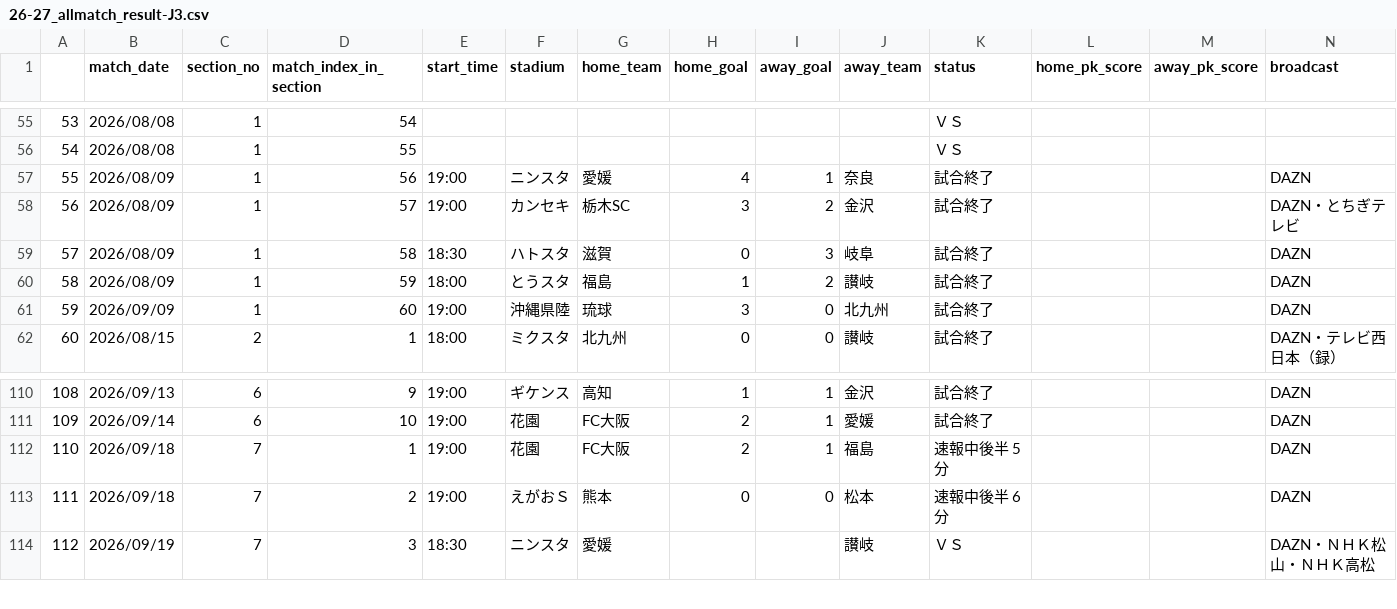
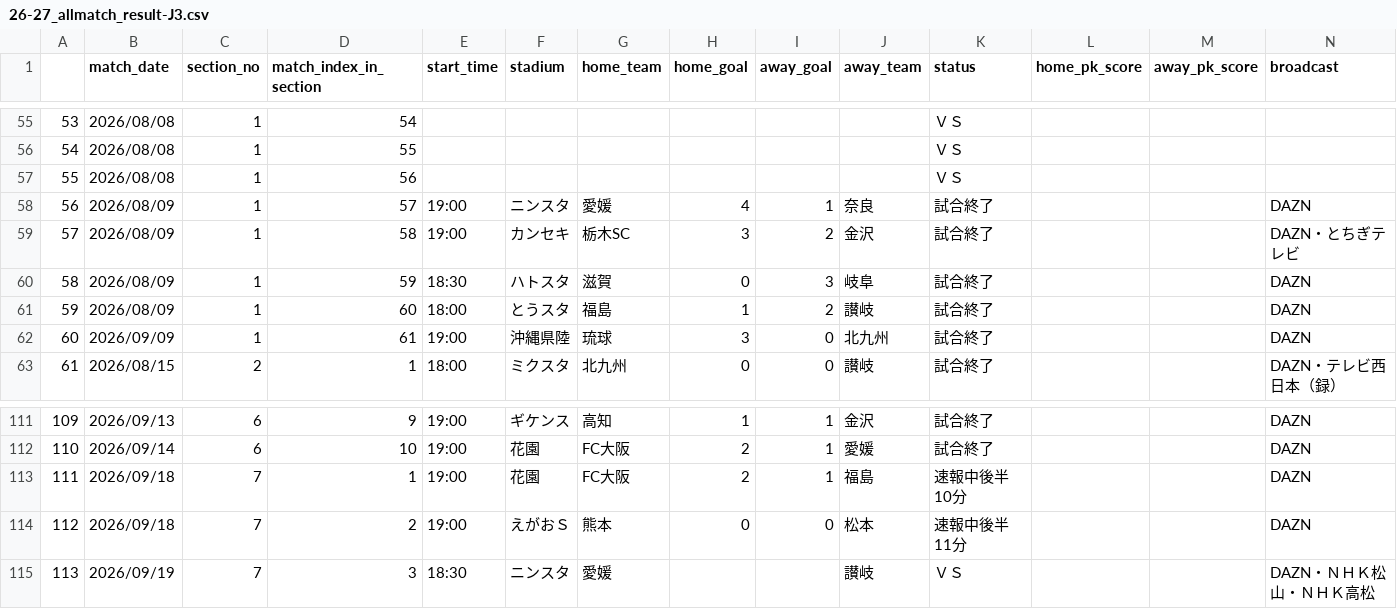
Before and after one commit to mokekuma-git/JLeague_Matches-Bar_Graph, a CSV file: docs/csv/26-27_allmatch_result-J3.csv, drawn as a sheet; only a part is shown, gaps mark what is left out; addresses are those after the commit; the diff names each change by its address in the sheet, - before the commit and + after, or states it on an @@ line.

```diff
--- a/docs/csv/26-27_allmatch_result-J3.csv
+++ b/docs/csv/26-27_allmatch_result-J3.csv
+row 57: 55 | 2026/08/08 | 1 | 56 |  |  |  |  |  |  | ＶＳ
@@ column A renumbered from row 58 down @@
-D58 (match_index_in_section): 56
+D58 (match_index_in_section): 57
-D59 (match_index_in_section): 57
+D59 (match_index_in_section): 58
-D60 (match_index_in_section): 58
+D60 (match_index_in_section): 59
-D61 (match_index_in_section): 59
+D61 (match_index_in_section): 60
-D62 (match_index_in_section): 60
+D62 (match_index_in_section): 61
-K113 (status): 速報中後半 5分
+K113 (status): 速報中後半 10分
-K114 (status): 速報中後半 6分
+K114 (status): 速報中後半 11分
```
Also changed, not shown: docs/csv/26-27_allmatch_result-J1.csv, docs/csv/26-27_allmatch_result-J2.csv, 1 other file.
